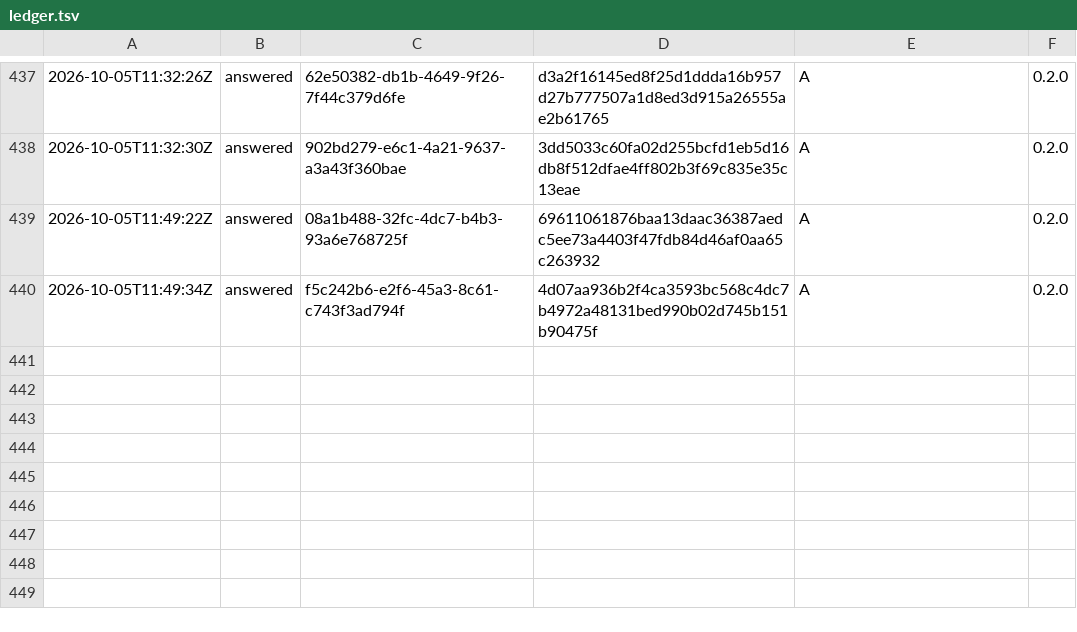
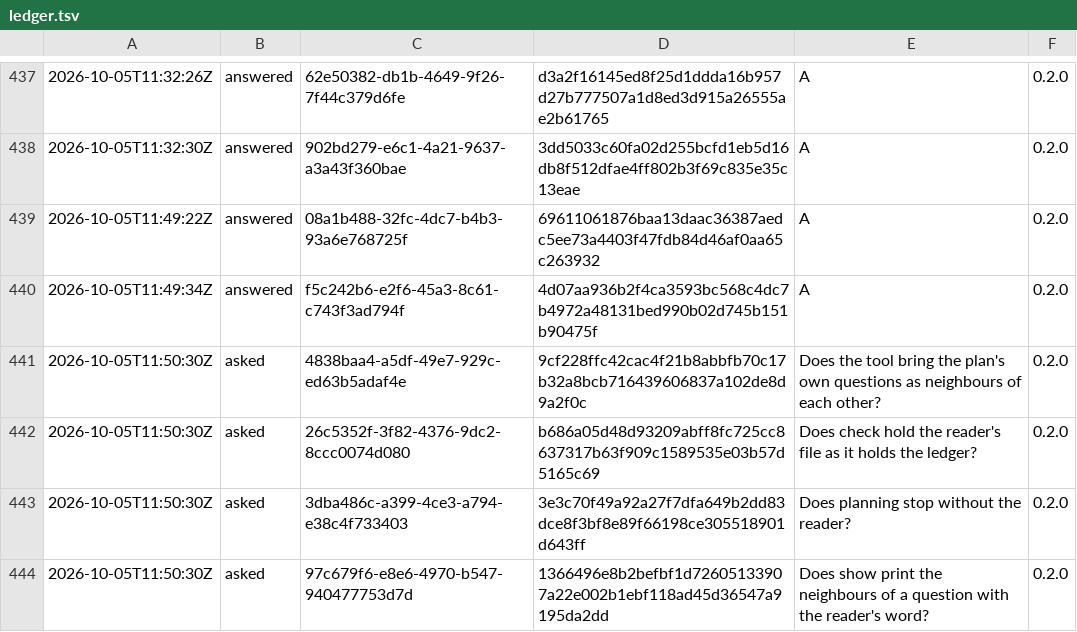
Before and after one commit to otuva/adrdom, a TSV file: adrdom/state/ledger.tsv, drawn as a sheet; only a part is shown, gaps mark what is left out.

```diff
--- a/adrdom/state/ledger.tsv
+++ b/adrdom/state/ledger.tsv
@@ -440 +440,5 @@
 2026-10-05T11:49:34Z	answered	f5c242b6-e2f6-45a3-8c61-c743f3ad794f	4d07aa936b2f4ca3593bc568c4dc7b4972a48131bed990b02d745b151b90475f	A	0.2.0
+2026-10-05T11:50:30Z	asked	4838baa4-a5df-49e7-929c-ed63b5adaf4e	9cf228ffc42cac4f21b8abbfb70c17b32a8bcb716439606837a102de8d9a2f0c	Does the tool bring the plan's own questions as neighbours of each other?	0.2.0
+2026-10-05T11:50:30Z	asked	26c5352f-3f82-4376-9dc2-8ccc0074d080	b686a05d48d93209abff8fc725cc8637317b63f909c1589535e03b57d5165c69	Does check hold the reader's file as it holds the ledger?	0.2.0
+2026-10-05T11:50:30Z	asked	3dba486c-a399-4ce3-a794-e38c4f733403	3e3c70f49a92a27f7dfa649b2dd83dce8f3bf8e89f66198ce305518901d643ff	Does planning stop without the reader?	0.2.0
+2026-10-05T11:50:30Z	asked	97c679f6-e8e6-4970-b547-940477753d7d	1366496e8b2befbf1d72605133907a22e002b1ebf118ad45d36547a9195da2dd	Does show print the neighbours of a question with the reader's word?	0.2.0
```
Also changed, not shown: 1 other file.
